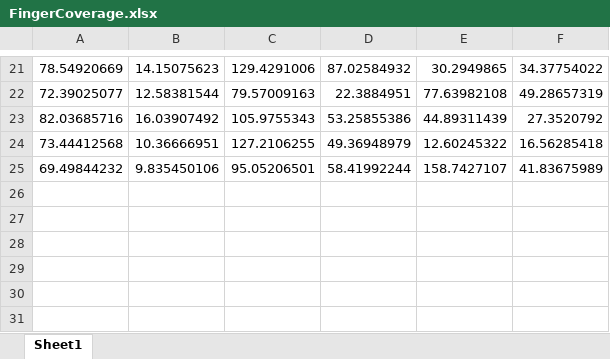
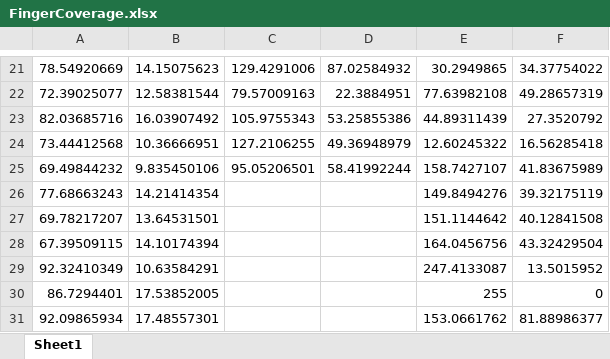
Before and after one commit to alexlewer/heartratemonitorcomps, an Excel workbook: FingerCoverage.xlsx, sheet Sheet1, drawn as a sheet; only a part is shown, gaps mark what is left out; values as stored, in another font and other column widths than the file's, no borders; charts and pictures not drawn; the diff names each change by its address in the sheet, - before the commit and + after, or states it on an @@ line.

Commit message:
added view to finger coverage sensor

```diff
--- a/FingerCoverage.xlsx (sheet Sheet1)
+++ b/FingerCoverage.xlsx (sheet Sheet1)
+row 26: 77.68663243 | 14.21414354 |  |  | 149.8494276 | 39.32175119
+row 27: 69.78217207 | 13.64531501 |  |  | 151.1144642 | 40.12841508
+row 28: 67.39509115 | 14.10174394 |  |  | 164.0456756 | 43.32429504
+row 29: 92.32410349 | 10.63584291 |  |  | 247.4133087 | 13.5015952
+row 30: 86.7294401 | 17.53852005 |  |  | 255 | 0
+row 31: 92.09865934 | 17.48557301 |  |  | 153.0661762 | 81.88986377
```
Also changed, not shown: charts or pictures, 2 other files.
